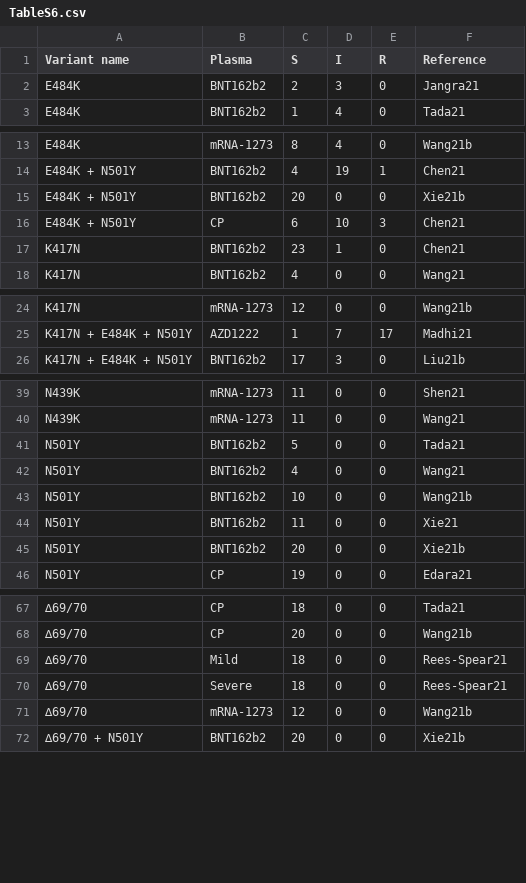
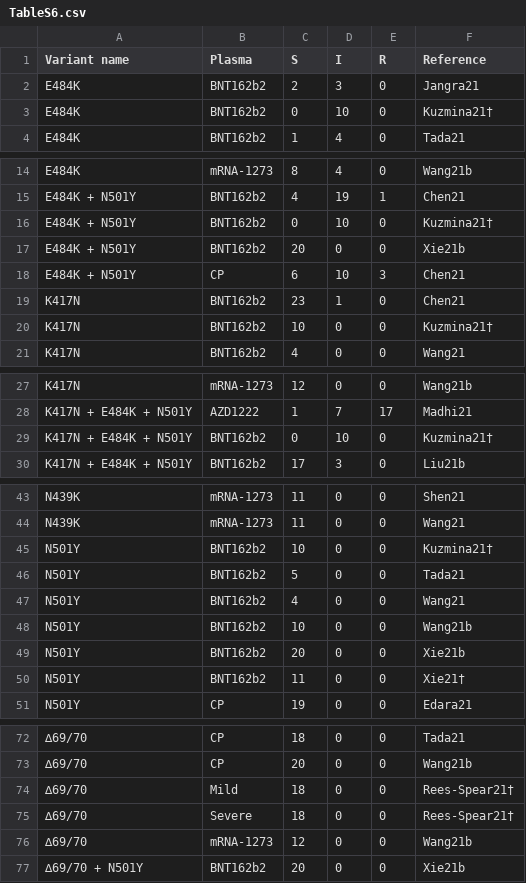
Before and after one commit to hivdb/covid-drdb-reports, a CSV file: susceptibility-data_files/table/TableS6.csv, drawn as a sheet; only a part is shown, gaps mark what is left out; removed rows and columns are numbered as before the commit, all else as after; the diff covers the shown part only; the diff names each change by its address in the sheet, - before the commit and + after, or states it on an @@ line.

```diff
--- a/susceptibility-data_files/table/TableS6.csv
+++ b/susceptibility-data_files/table/TableS6.csv
+row 3: E484K | BNT162b2 | 0 | 10 | 0 | Kuzmina21†
+row 16: E484K + N501Y | BNT162b2 | 0 | 10 | 0 | Kuzmina21†
+row 20: K417N | BNT162b2 | 10 | 0 | 0 | Kuzmina21†
+row 29: K417N + E484K + N501Y | BNT162b2 | 0 | 10 | 0 | Kuzmina21†
+row 45: N501Y | BNT162b2 | 10 | 0 | 0 | Kuzmina21†
-row 44: N501Y | BNT162b2 | 11 | 0 | 0 | Xie21
+row 50: N501Y | BNT162b2 | 11 | 0 | 0 | Xie21†
-F74:F75 (Reference): Rees-Spear21
+F74:F75 (Reference): Rees-Spear21†
```
Also changed, not shown: 3 edited cells elsewhere in this file, susceptibility-data_files/table/TableS3.csv, susceptibility-data_files/table/TableS4.csv, 17 other files.
